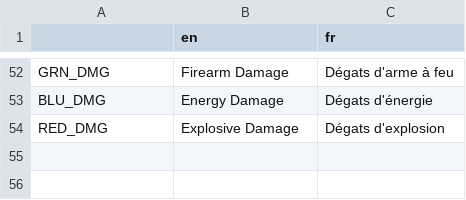
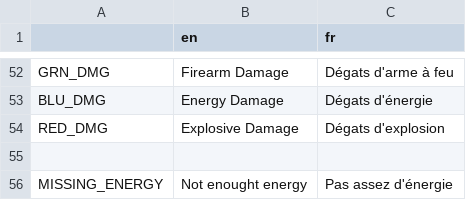
Before and after one commit to Xwilarg/LudumDare54, a CSV file: Translations/text.csv, drawn as a sheet; only a part is shown, gaps mark what is left out.

Commit message:
Add translations to missing energy

```diff
--- a/Translations/text.csv
+++ b/Translations/text.csv
@@ -54 +54,3 @@ BLU_DMG;Energy Damage;Dégats d'énergie
 RED_DMG;Explosive Damage;Dégats d'explosion
+
+MISSING_ENERGY;Not enought energy;Pas assez d'énergie
```
Also changed, not shown: 1 other file.
